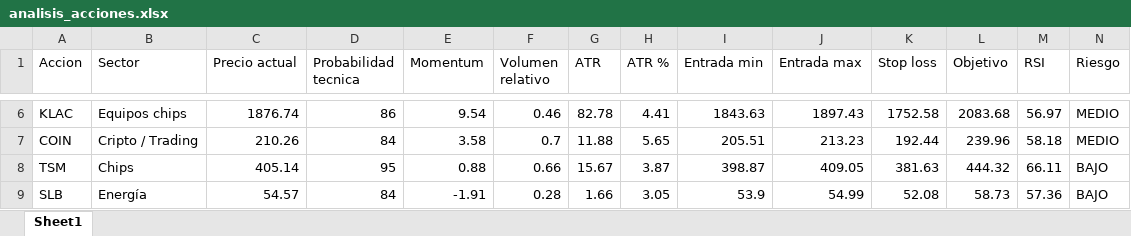
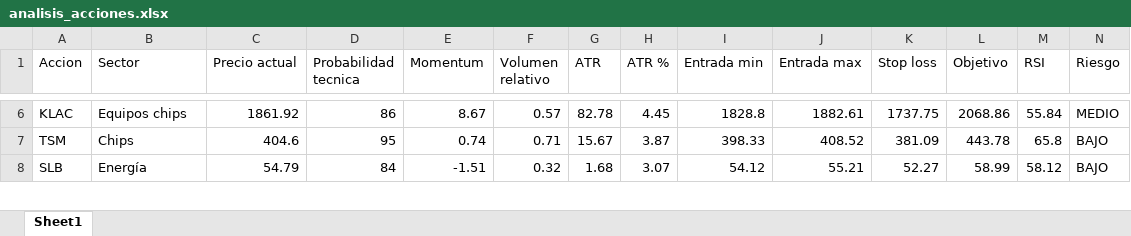
Before and after one commit to davascoj/Analizador-acciones, an Excel workbook: analisis_acciones.xlsx, sheet Sheet1, drawn as a sheet; only a part is shown, gaps mark what is left out; values as stored, in another font and other column widths than the file's, no borders; removed rows and columns are numbered as before the commit, all else as after; rows hold the shown columns only; the diff covers the shown part only; the diff names each change by its address in the sheet, - before the commit and + after, or states it on an @@ line.

```diff
--- a/analisis_acciones.xlsx (sheet Sheet1)
+++ b/analisis_acciones.xlsx (sheet Sheet1)
-C6 (Precio actual): 1876.74
+C6 (Precio actual): 1861.92
-E6 (Momentum): 9.54
+E6 (Momentum): 8.67
-F6 (Volumen relativo): 0.46
+F6 (Volumen relativo): 0.57
-H6 (ATR %): 4.41
+H6 (ATR %): 4.45
-I6 (Entrada min): 1843.63
+I6 (Entrada min): 1828.8
-J6 (Entrada max): 1897.43
+J6 (Entrada max): 1882.61
-K6 (Stop loss): 1752.58
+K6 (Stop loss): 1737.75
-L6 (Objetivo): 2083.68
+L6 (Objetivo): 2068.86
-M6 (RSI): 56.97
+M6 (RSI): 55.84
-row 7: COIN | Cripto / Trading | 210.26 | 84 | 3.58 | 0.7 | 11.88 | 5.65 | 205.51 | 213.23 | 192.44 | 239.96 | 58.18 | MEDIO
-C7 (Precio actual): 405.14
+C7 (Precio actual): 404.6
-E7 (Momentum): 0.88
+E7 (Momentum): 0.74
-F7 (Volumen relativo): 0.66
+F7 (Volumen relativo): 0.71
-I7 (Entrada min): 398.87
+I7 (Entrada min): 398.33
-J7 (Entrada max): 409.05
+J7 (Entrada max): 408.52
-K7 (Stop loss): 381.63
+K7 (Stop loss): 381.09
-L7 (Objetivo): 444.32
+L7 (Objetivo): 443.78
-M7 (RSI): 66.11
+M7 (RSI): 65.8
-C8 (Precio actual): 54.57
+C8 (Precio actual): 54.79
-E8 (Momentum): -1.91
+E8 (Momentum): -1.51
-F8 (Volumen relativo): 0.28
+F8 (Volumen relativo): 0.32
-G8 (ATR): 1.66
+G8 (ATR): 1.68
-H8 (ATR %): 3.05
+H8 (ATR %): 3.07
-I8 (Entrada min): 53.9
+I8 (Entrada min): 54.12
-J8 (Entrada max): 54.99
+J8 (Entrada max): 55.21
-K8 (Stop loss): 52.08
+K8 (Stop loss): 52.27
-L8 (Objetivo): 58.73
+L8 (Objetivo): 58.99
-M8 (RSI): 57.36
+M8 (RSI): 58.12
```
Also changed, not shown: 3 added rows, 2 removed rows and 273 edited cells elsewhere in this sheet, 1 other file.
